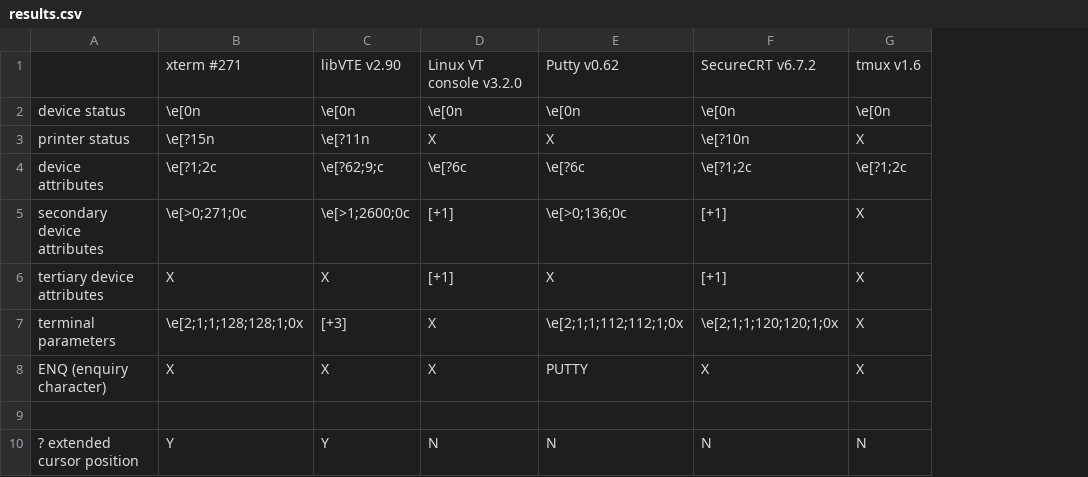
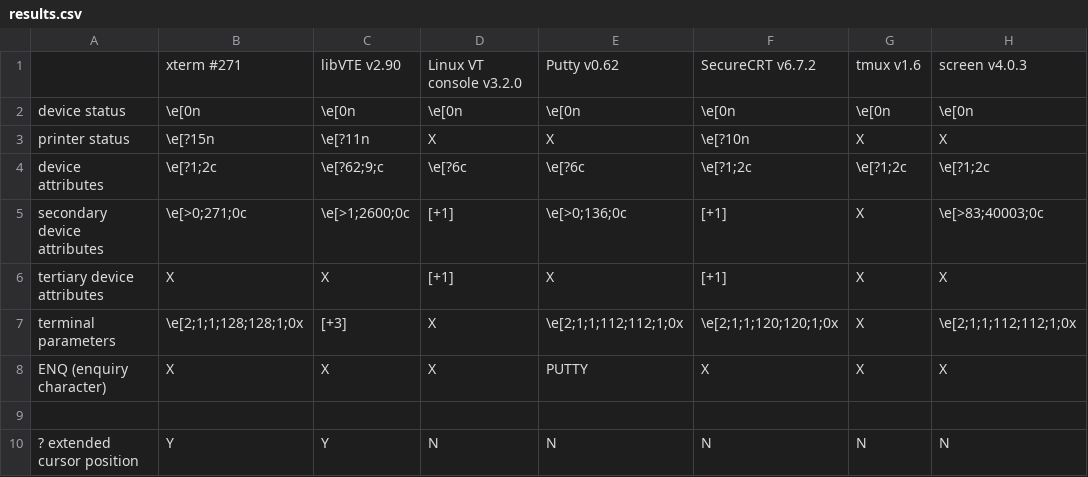
Before and after one commit to DeeNewcum/termdetect, a CSV file: doc/results.csv, drawn as a sheet; the diff names each change by its address in the sheet, - before the commit and + after, or states it on an @@ line.

```diff
--- a/doc/results.csv
+++ b/doc/results.csv
+column H, rows 1-10: screen v4.0.3 | \e[0n | X | \e[?1;2c | \e[>83;40003;0c | X | \e[2;1;1;112;112;1;0x | X |  | N
```
Also changed, not shown: 2 other files.
